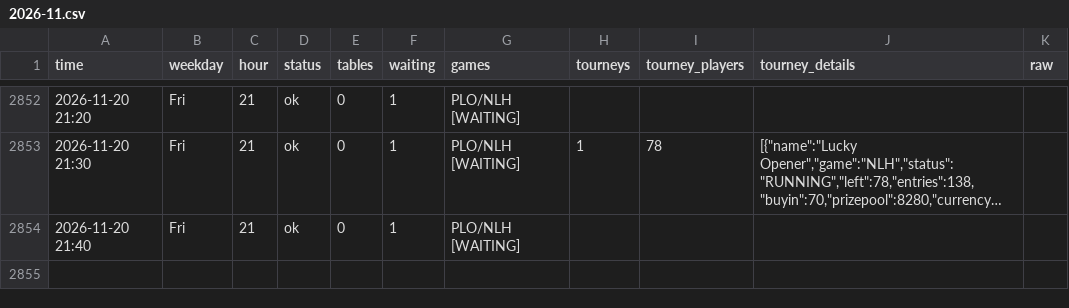
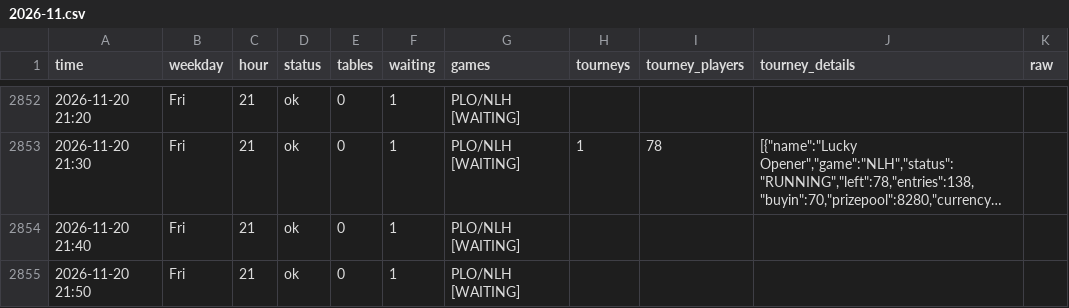
Before and after one commit to legendtoss/kings-tracker, a CSV file: data/grandcasinoas/2026-11.csv, drawn as a sheet; only a part is shown, gaps mark what is left out; long unchanged cells end in …; the diff names each change by its address in the sheet, - before the commit and + after, or states it on an @@ line.

```diff
--- a/data/grandcasinoas/2026-11.csv
+++ b/data/grandcasinoas/2026-11.csv
+row 2855: 2026-11-20 21:50 | Fri | 21 | ok | 0 | 1 | PLO/NLH [WAITING]
```
Also changed, not shown: data/2026-11.csv, data/banco/2026-11.csv, 8 other files.
